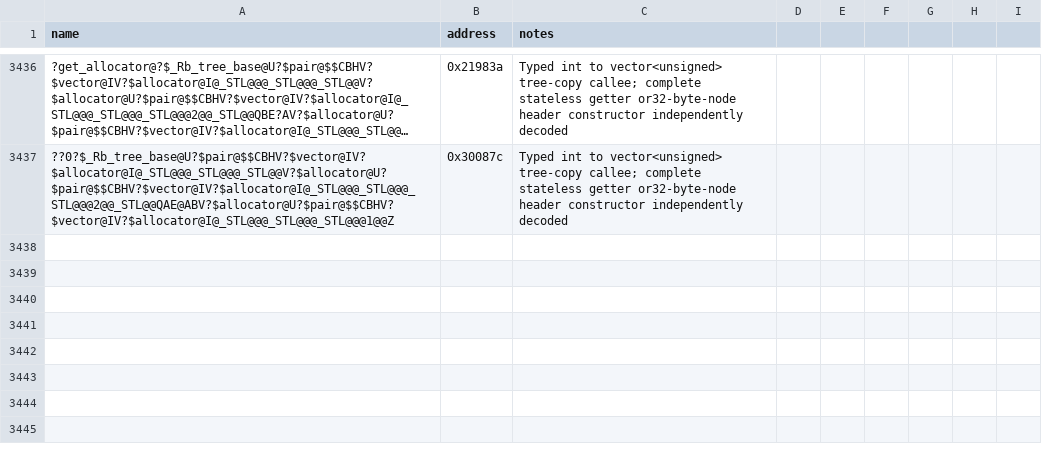
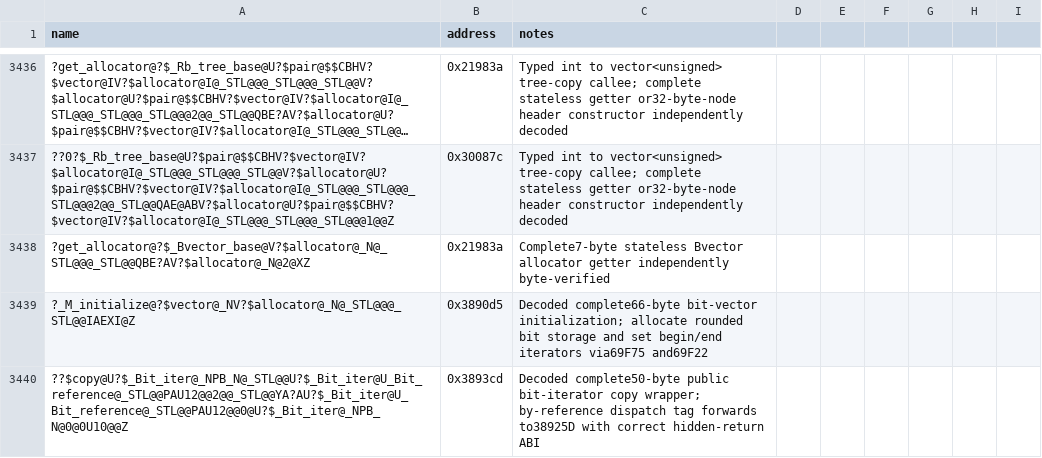
Before and after one commit to NotNBR/Open-BFME-2, a CSV file: reverse/symbols.csv, drawn as a sheet; only a part is shown, gaps mark what is left out; long unchanged cells end in …; the diff names each change by its address in the sheet, - before the commit and + after, or states it on an @@ line.

Commit message:
Recover bit-vector copy constructor

```diff
--- a/reverse/symbols.csv
+++ b/reverse/symbols.csv
+row 3438: ?get_allocator@?$_Bvector_base@V?$allocator@_N@_STL@@@_STL@@QBE?AV?$allocator@_N@2@XZ | 0x21983a | Complete7-byte stateless Bvector allocator getter independently byte-verified
+row 3439: ?_M_initialize@?$vector@_NV?$allocator@_N@_STL@@@_STL@@IAEXI@Z | 0x3890d5 | Decoded complete66-byte bit-vector initialization; allocate rounded bit storage and set begin/end iterators via69F75 and69F22
+row 3440: ??$copy@U?$_Bit_iter@_NPB_N@_STL@@U?$_Bit_iter@U_Bit_reference@_STL@@PAU12@@2@@_STL@@YA?AU?$_Bit_iter@U_Bit_reference@_STL@@PAU12@@0@U?$_Bit_iter@_NPB_N@0@0U10@@Z | 0x3893cd | Decoded complete50-byte public bit-iterator copy wrapper; by-reference dispatch tag forwards to38925D with correct hidden-return ABI
```
Also changed, not shown: 2 other files.
